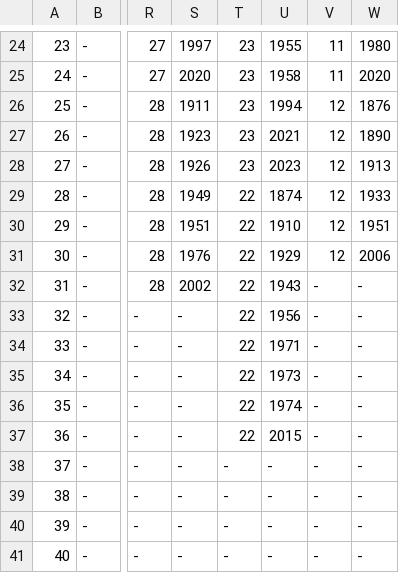
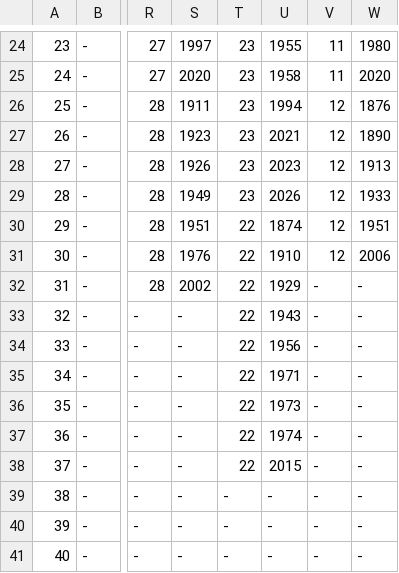
Before and after one commit to jjulietv-pixel/WPGmonthlytempDAYS, a CSV file: Monthly Temperature Days Records - Winnipeg - Oct.csv, drawn as a sheet; only a part is shown, gaps mark what is left out; the diff names each change by its address in the sheet, - before the commit and + after, or states it on an @@ line.

Commit message:
Update Monthly Temperature Days Records - Winnipeg - Oct.csv

```diff
--- a/Monthly Temperature Days Records - Winnipeg - Oct.csv
+++ b/Monthly Temperature Days Records - Winnipeg - Oct.csv
-T29: 22
+T29: 23
-U29: 1874
+U29: 2026
-U30: 1910
+U30: 1874
-U31: 1929
+U31: 1910
-U32: 1943
+U32: 1929
-U33: 1956
+U33: 1943
-U34: 1971
+U34: 1956
-U35: 1973
+U35: 1971
-U36: 1974
+U36: 1973
-U37: 2015
+U37: 1974
-T38: -
+T38: 22
-U38: -
+U38: 2015
```
